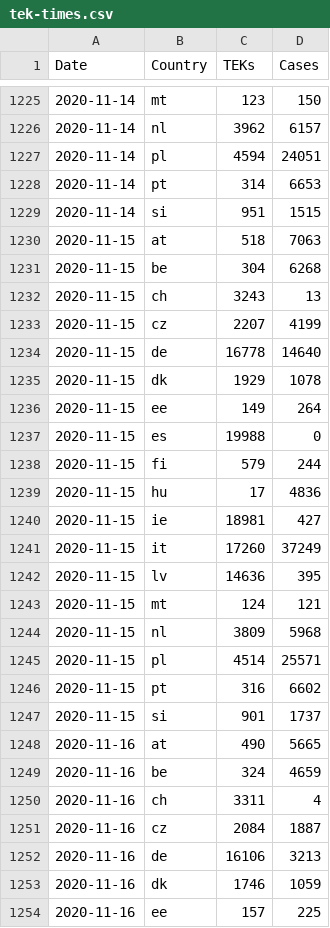
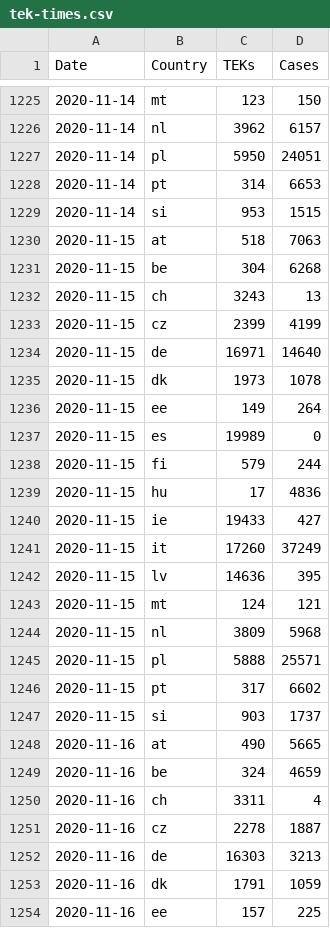
Before and after one commit to damaarten/en-collect-teks, a CSV file: tek-times.csv, drawn as a sheet; only a part is shown, gaps mark what is left out; the diff covers the shown part only.

```diff
--- a/tek-times.csv
+++ b/tek-times.csv
@@ -1226,5 +1226,5 @@ Date,Country,TEKs,Cases
 2020-11-14,nl,3962,6157
-2020-11-14,pl,4594,24051
+2020-11-14,pl,5950,24051
 2020-11-14,pt,314,6653
-2020-11-14,si,951,1515
+2020-11-14,si,953,1515
 2020-11-15,at,518,7063
@@ -1232,10 +1232,10 @@ Date,Country,TEKs,Cases
 2020-11-15,ch,3243,13
-2020-11-15,cz,2207,4199
-2020-11-15,de,16778,14640
-2020-11-15,dk,1929,1078
+2020-11-15,cz,2399,4199
+2020-11-15,de,16971,14640
+2020-11-15,dk,1973,1078
 2020-11-15,ee,149,264
-2020-11-15,es,19988,0
+2020-11-15,es,19989,0
 2020-11-15,fi,579,244
 2020-11-15,hu,17,4836
-2020-11-15,ie,18981,427
+2020-11-15,ie,19433,427
 2020-11-15,it,17260,37249
@@ -1244,5 +1244,5 @@ Date,Country,TEKs,Cases
 2020-11-15,nl,3809,5968
-2020-11-15,pl,4514,25571
-2020-11-15,pt,316,6602
-2020-11-15,si,901,1737
+2020-11-15,pl,5888,25571
+2020-11-15,pt,317,6602
+2020-11-15,si,903,1737
 2020-11-16,at,490,5665
@@ -1250,5 +1250,5 @@ Date,Country,TEKs,Cases
 2020-11-16,ch,3311,4
-2020-11-16,cz,2084,1887
-2020-11-16,de,16106,3213
-2020-11-16,dk,1746,1059
+2020-11-16,cz,2278,1887
+2020-11-16,de,16303,3213
+2020-11-16,dk,1791,1059
 2020-11-16,ee,157,225
```
Also changed, not shown: 9 added rows and 121 edited cells elsewhere in this file.
